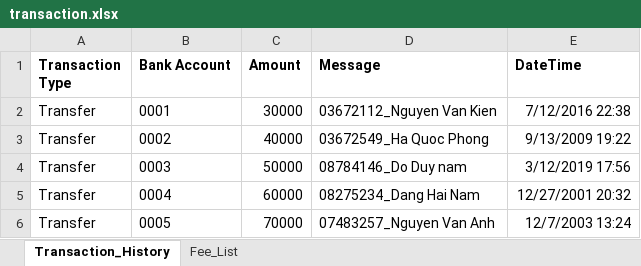
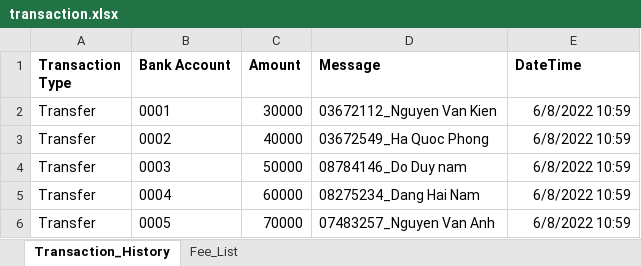
Before and after one commit to luocplay2001/FIS_Training, an Excel workbook: fresher-excel-maven/transaction.xlsx, sheet Transaction_History, drawn as a sheet; values as stored, in another font and other column widths than the file's, no borders; the diff names each change by its address in the sheet, - before the commit and + after, or states it on an @@ line.

```diff
--- a/fresher-excel-maven/transaction.xlsx (sheet Transaction_History)
+++ b/fresher-excel-maven/transaction.xlsx (sheet Transaction_History)
-E2 (DateTime): 7/12/2016 22:38
+E2 (DateTime): 6/8/2022 10:59
-E3 (DateTime): 9/13/2009 19:22
+E3 (DateTime): 6/8/2022 10:59
-E4 (DateTime): 3/12/2019 17:56
+E4 (DateTime): 6/8/2022 10:59
-E5 (DateTime): 12/27/2001 20:32
+E5 (DateTime): 6/8/2022 10:59
-E6 (DateTime): 12/7/2003 13:24
+E6 (DateTime): 6/8/2022 10:59
```
Also changed, not shown: 6 other files.
